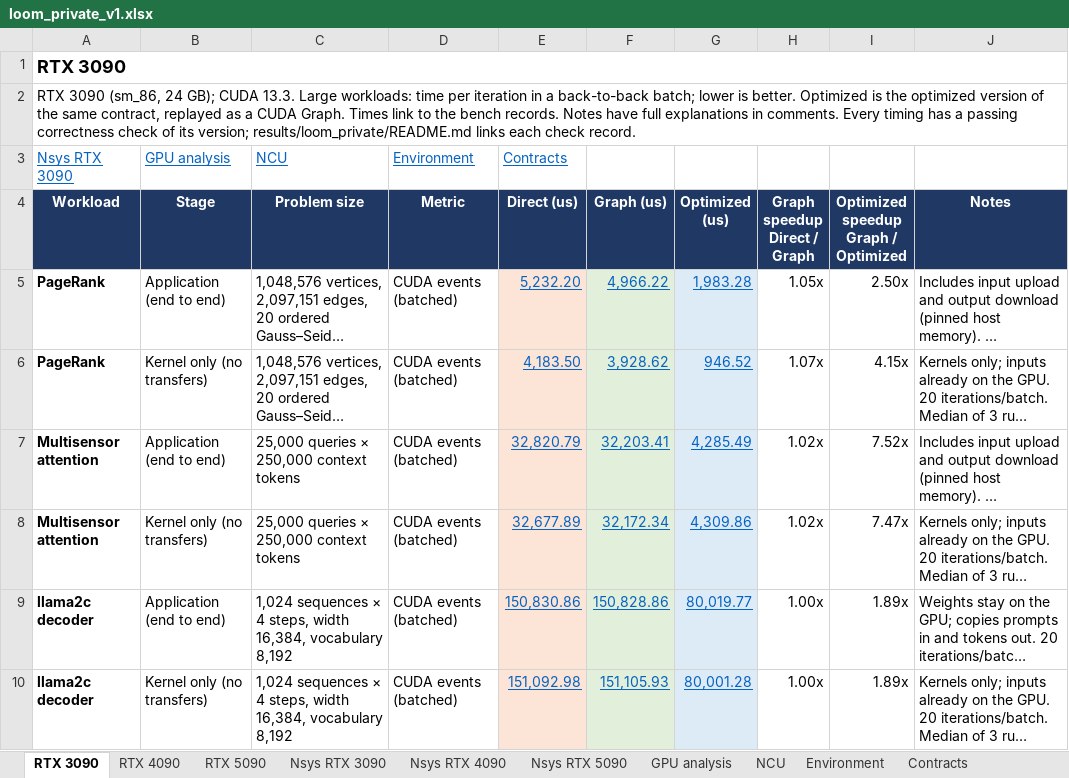
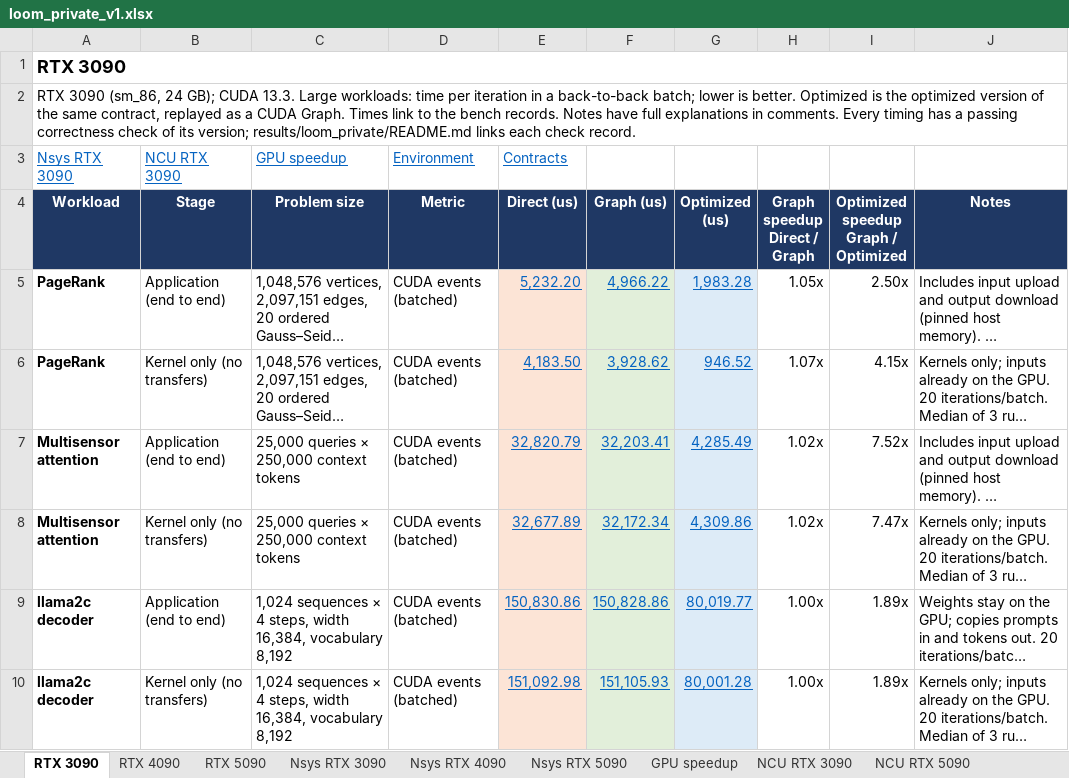
Before and after one commit to ankaijin/cuda-elastic, an Excel workbook: results/loom_private/loom_private_v1.xlsx, sheet RTX 3090, drawn as a sheet; only a part is shown; long unchanged cells end in …; values as stored, in another font and other column widths than the file's, no borders; the diff names each change by its address in the sheet, - before the commit and + after, or states it on an @@ line.

Commit message:
Split the loom_private NCU sheet per GPU and name GPU analysis GPU speedup
Each GPU with ncu profiles gets its own NCU sheet in the unified sheet's
format, without the GPU column: NCU RTX 3090 and NCU RTX 5090. The RTX
4090 has none, because its counters are admin-only on octacos, and its
sheets link no NCU sheet. GPU analysis is now GPU speedup, which says
what it holds.

```diff
--- a/results/loom_private/loom_private_v1.xlsx (sheet RTX 3090)
+++ b/results/loom_private/loom_private_v1.xlsx (sheet RTX 3090)
-sheet tab: GPU analysis
+sheet tab: GPU speedup
-sheet tab: NCU
+sheet tab: NCU RTX 3090
+sheet tab: NCU RTX 5090
-B3 (Stage): GPU analysis
+B3 (Stage): NCU RTX 3090
-C3 (Problem size): NCU
+C3 (Problem size): GPU speedup
```
Also changed, not shown: sheet NCU RTX 3090, sheet RTX 4090, sheet Nsys RTX 4090, sheet RTX 5090, sheet Nsys RTX 3090, sheet Nsys RTX 5090, 1 more sheet, 3 other files.
